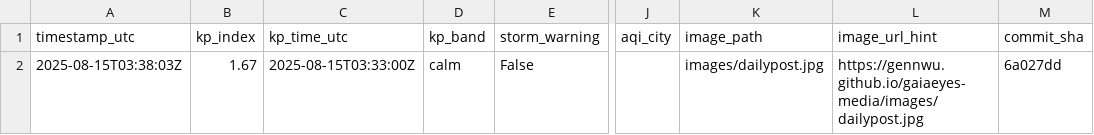
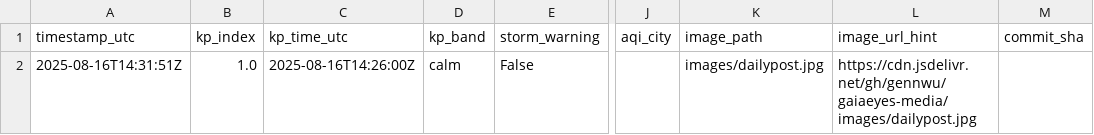
Before and after one commit to GaiaEyesHQ/gaiaeyes-media, a CSV file: data/latest.csv, drawn as a sheet; only a part is shown, gaps mark what is left out; the diff names each change by its address in the sheet, - before the commit and + after, or states it on an @@ line.

Commit message:
daily: update image and data (2025-08-16T14:31:51Z)

```diff
--- a/data/latest.csv
+++ b/data/latest.csv
-A2 (timestamp_utc): 2025-08-15T03:38:03Z
+A2 (timestamp_utc): 2025-08-16T14:31:51Z
-B2 (kp_index): 1.67
+B2 (kp_index): 1.0
-C2 (kp_time_utc): 2025-08-15T03:33:00Z
+C2 (kp_time_utc): 2025-08-16T14:26:00Z
-L2 (image_url_hint): https://gennwu.github.io/gaiaeyes-media/images/dailypost.jpg
+L2 (image_url_hint): https://cdn.jsdelivr.net/gh/gennwu/gaiaeyes-media/images/dailypost.jpg
-M2 (commit_sha): 6a027dd
+M2 (commit_sha): (empty)
```
Also changed, not shown: 2 other files.
